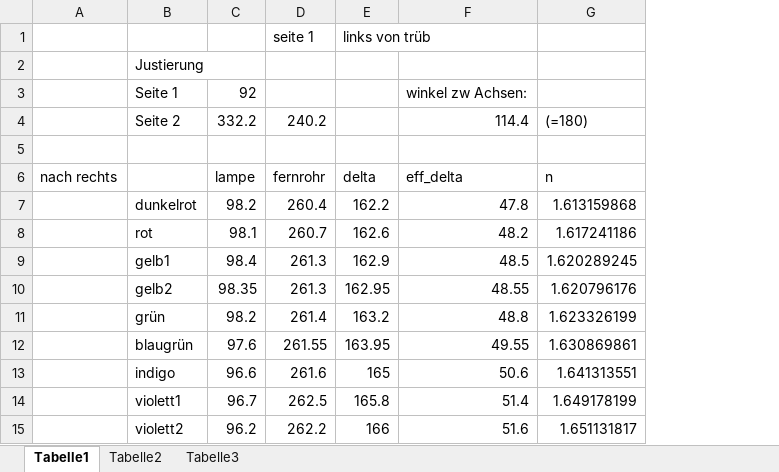
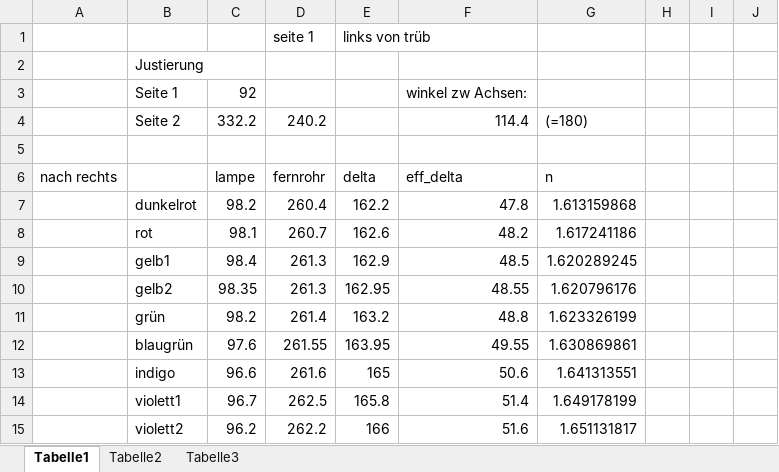
Before and after one commit to HappyEmu/physics-reports, an Excel workbook: exp8/data/exp8.xlsx, sheet Tabelle1, drawn as a sheet; only a part is shown; values as stored, in another font and other column widths than the file's, no borders; charts and pictures not drawn; the diff names each change by its address in the sheet, - before the commit and + after, or states it on an @@ line.

Commit message:
Add some ana to readings and add data for exp9
	new file:   exp8/ana.nb
	modified:   exp8/data/exp8.xlsx
	new file:   exp9/data/readings.ods

```diff
--- a/exp8/data/exp8.xlsx (sheet Tabelle1)
+++ b/exp8/data/exp8.xlsx (sheet Tabelle1)
+column H, empty
+column I, empty
+column J, empty
```
Also changed, not shown: charts or pictures, 2 other files.
